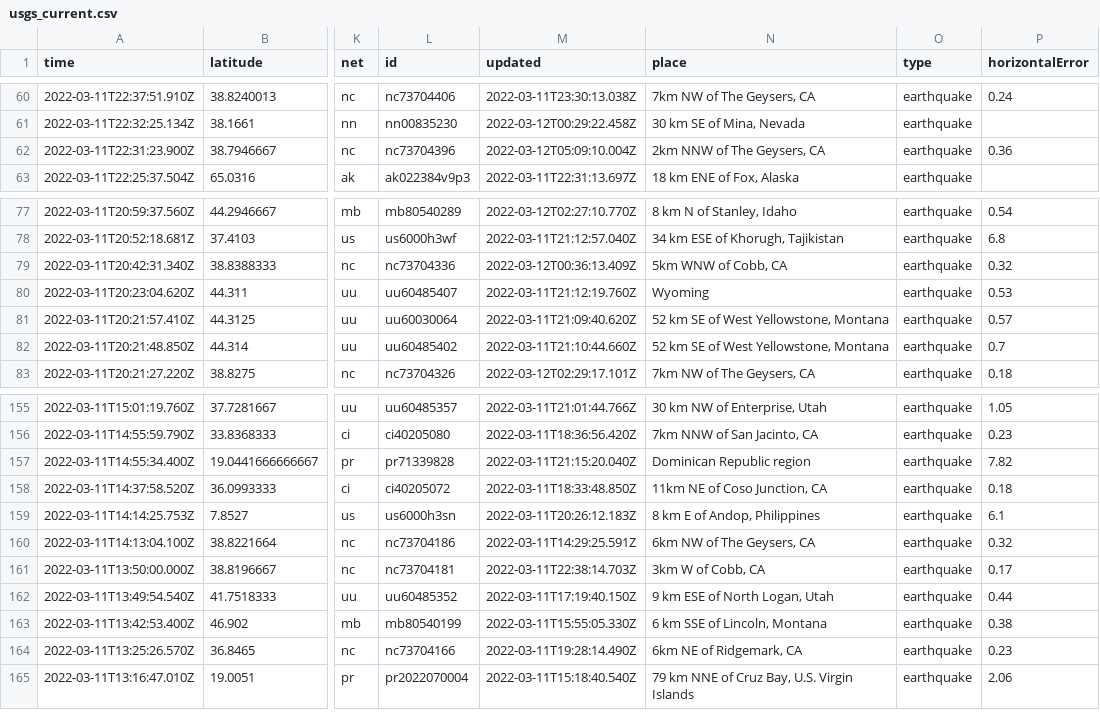
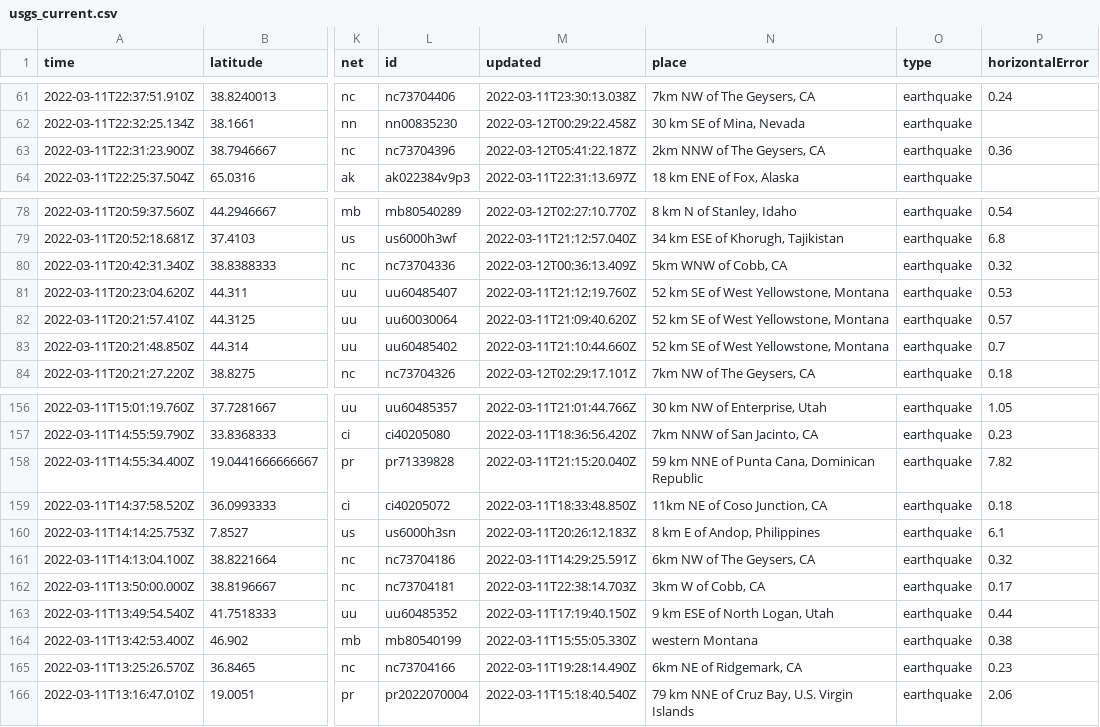
Before and after one commit to rachelll4/git-actions-nicar, a CSV file: usgs_current.csv, drawn as a sheet; only a part is shown, gaps mark what is left out; addresses are those after the commit; the diff covers the shown part only; the diff names each change by its address in the sheet, - before the commit and + after, or states it on an @@ line.

```diff
--- a/usgs_current.csv
+++ b/usgs_current.csv
-M63 (updated): 2022-03-12T05:09:10.004Z
+M63 (updated): 2022-03-12T05:41:22.187Z
-N81 (place): Wyoming
+N81 (place): 52 km SE of West Yellowstone, Montana
-N158 (place): Dominican Republic region
+N158 (place): 59 km NNE of Punta Cana, Dominican Republic
-N164 (place): 6 km SSE of Lincoln, Montana
+N164 (place): western Montana
```
Also changed, not shown: 2 added rows, 4 removed rows and 15 edited cells elsewhere in this file.
